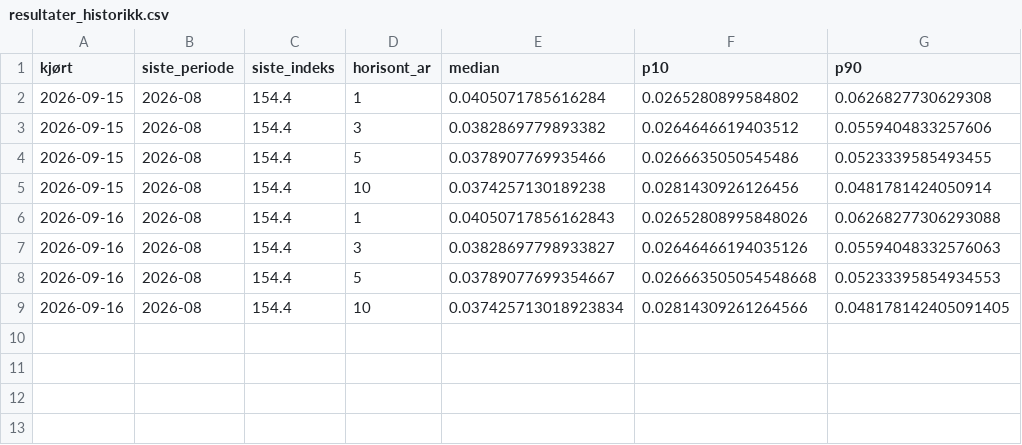
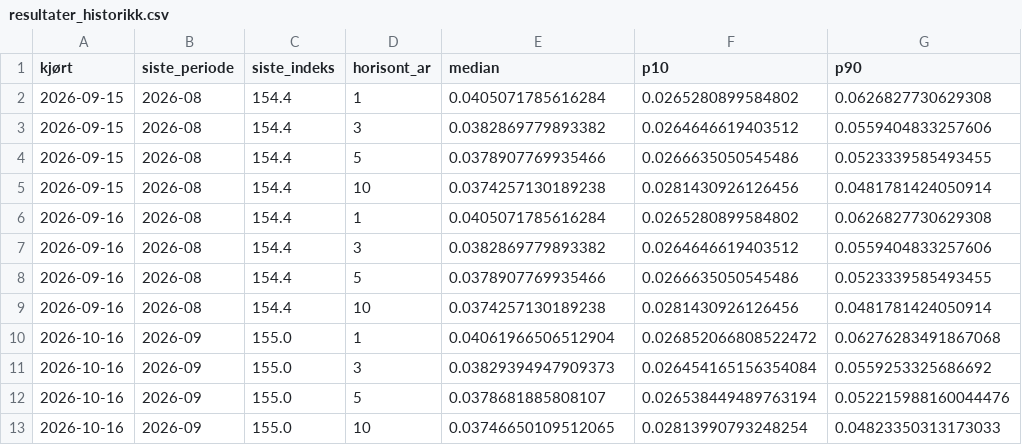
Before and after one commit to Kvelliken/byggekost, a CSV file: data/resultater_historikk.csv, drawn as a sheet.

```diff
--- a/data/resultater_historikk.csv
+++ b/data/resultater_historikk.csv
@@ -5,5 +5,9 @@ kjørt,siste_periode,siste_indeks,horisont_ar,median,p10,p90
 2026-09-15,2026-08,154.4,10,0.0374257130189238,0.0281430926126456,0.0481781424050914
-2026-09-16,2026-08,154.4,1,0.04050717856162843,0.02652808995848026,0.06268277306293088
-2026-09-16,2026-08,154.4,3,0.03828697798933827,0.02646466194035126,0.05594048332576063
-2026-09-16,2026-08,154.4,5,0.03789077699354667,0.026663505054548668,0.05233395854934553
-2026-09-16,2026-08,154.4,10,0.037425713018923834,0.02814309261264566,0.048178142405091405
+2026-09-16,2026-08,154.4,1,0.0405071785616284,0.0265280899584802,0.0626827730629308
+2026-09-16,2026-08,154.4,3,0.0382869779893382,0.0264646619403512,0.0559404833257606
+2026-09-16,2026-08,154.4,5,0.0378907769935466,0.0266635050545486,0.0523339585493455
+2026-09-16,2026-08,154.4,10,0.0374257130189238,0.0281430926126456,0.0481781424050914
+2026-10-16,2026-09,155.0,1,0.04061966506512904,0.026852066808522472,0.06276283491867068
+2026-10-16,2026-09,155.0,3,0.03829394947909373,0.026454165156354084,0.0559253325686692
+2026-10-16,2026-09,155.0,5,0.0378681885808107,0.026538449489763194,0.052215988160044476
+2026-10-16,2026-09,155.0,10,0.03746650109512065,0.02813990793248254,0.04823350313173033
```
Also changed, not shown: data/indeks_siste.csv, data/tilbaketest.csv, 10 other files.
